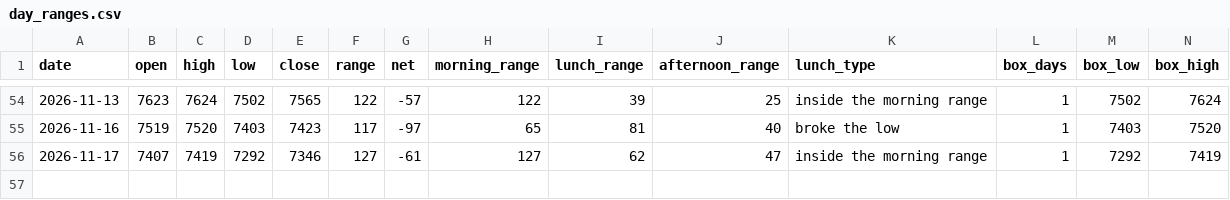
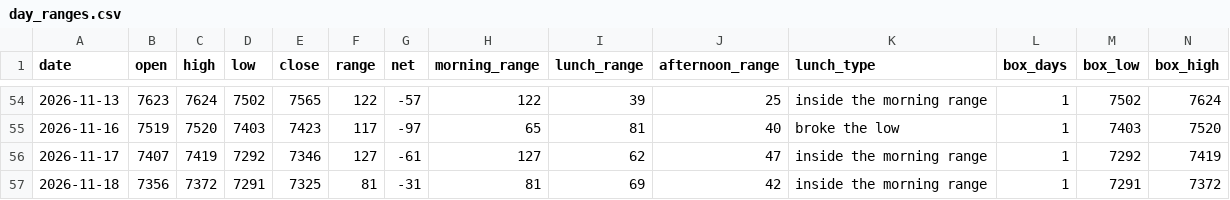
Before and after one commit to thetrinmillenia/belle-backtest, a CSV file: data/day_ranges.csv, drawn as a sheet; only a part is shown, gaps mark what is left out; rows hold the shown columns only; the diff names each change by its address in the sheet, - before the commit and + after, or states it on an @@ line.

Commit message:
Daily ranges

```diff
--- a/data/day_ranges.csv
+++ b/data/day_ranges.csv
+row 57: 2026-11-18 | 7356 | 7372 | 7291 | 7325 | 81 | -31 | 81 | 69 | 42 | inside the morning range | 1 | 7291 | 7372
```
